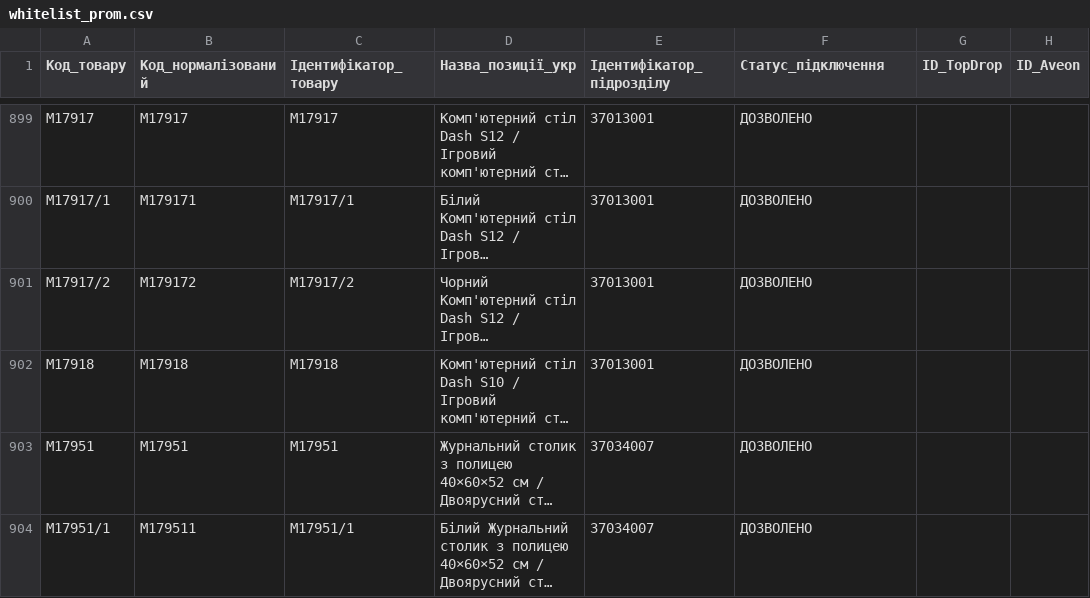
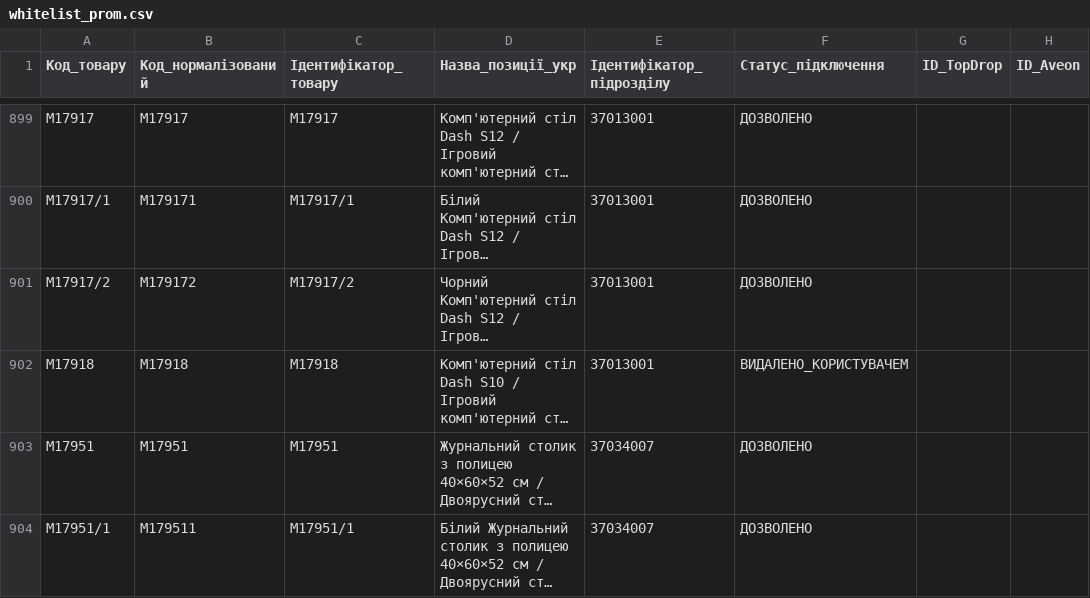
Before and after one commit to lgrom857-lang/Home-prime, a CSV file: whitelist_prom.csv, drawn as a sheet; only a part is shown, gaps mark what is left out; long unchanged cells end in …; the diff names each change by its address in the sheet, - before the commit and + after, or states it on an @@ line.

Commit message:
Keep user-deleted Prom product M17918 excluded from stock feed

```diff
--- a/whitelist_prom.csv
+++ b/whitelist_prom.csv
-F902 (Статус_підключення): ДОЗВОЛЕНО
+F902 (Статус_підключення): ВИДАЛЕНО_КОРИСТУВАЧЕМ
```
